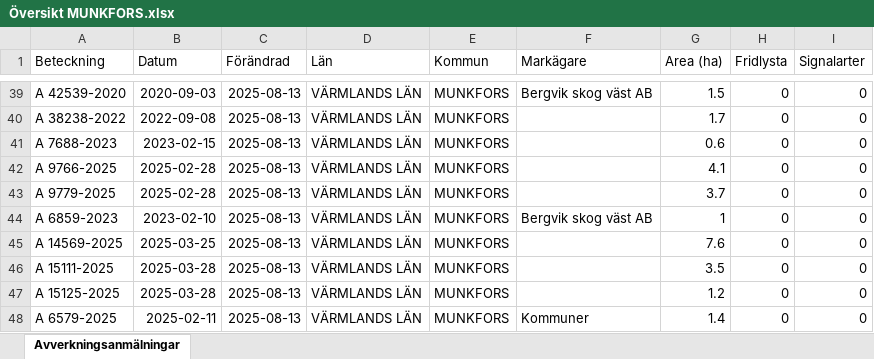
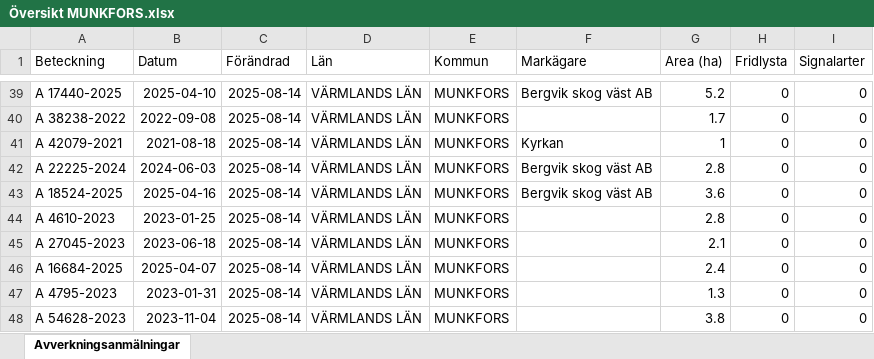
Before and after one commit to klasma/Logging_1762, an Excel workbook: Översikt MUNKFORS.xlsx, sheet Avverkningsanmälningar, drawn as a sheet; only a part is shown, gaps mark what is left out; values as stored, in another font and other column widths than the file's, no borders; the diff covers the shown part only; the diff names each change by its address in the sheet, - before the commit and + after, or states it on an @@ line.

```diff
--- a/Översikt MUNKFORS.xlsx (sheet Avverkningsanmälningar)
+++ b/Översikt MUNKFORS.xlsx (sheet Avverkningsanmälningar)
-A39 (Beteckning): A 42539-2020
+A39 (Beteckning): A 17440-2025
-B39 (Datum): 2020-09-03
+B39 (Datum): 2025-04-10
-C39:C48 (Förändrad): 2025-08-13
+C39:C48 (Förändrad): 2025-08-14
-G39 (Area (ha)): 1.5
+G39 (Area (ha)): 5.2
-A41 (Beteckning): A 7688-2023
+A41 (Beteckning): A 42079-2021
-B41 (Datum): 2023-02-15
+B41 (Datum): 2021-08-18
-F41 (Markägare): (empty)
+F41 (Markägare): Kyrkan
-G41 (Area (ha)): 0.6
+G41 (Area (ha)): 1
-A42 (Beteckning): A 9766-2025
+A42 (Beteckning): A 22225-2024
-B42 (Datum): 2025-02-28
+B42 (Datum): 2024-06-03
-F42:F43 (Markägare): (empty)
+F42:F43 (Markägare): Bergvik skog väst AB
-G42 (Area (ha)): 4.1
+G42 (Area (ha)): 2.8
-A43 (Beteckning): A 9779-2025
+A43 (Beteckning): A 18524-2025
-B43 (Datum): 2025-02-28
+B43 (Datum): 2025-04-16
-G43 (Area (ha)): 3.7
+G43 (Area (ha)): 3.6
-A44 (Beteckning): A 6859-2023
+A44 (Beteckning): A 4610-2023
-B44 (Datum): 2023-02-10
+B44 (Datum): 2023-01-25
-F44 (Markägare): Bergvik skog väst AB
+F44 (Markägare): (empty)
-G44 (Area (ha)): 1
+G44 (Area (ha)): 2.8
-A45 (Beteckning): A 14569-2025
+A45 (Beteckning): A 27045-2023
-B45 (Datum): 2025-03-25
+B45 (Datum): 2023-06-18
-G45 (Area (ha)): 7.6
+G45 (Area (ha)): 2.1
-A46 (Beteckning): A 15111-2025
+A46 (Beteckning): A 16684-2025
-B46 (Datum): 2025-03-28
+B46 (Datum): 2025-04-07
-G46 (Area (ha)): 3.5
+G46 (Area (ha)): 2.4
-A47 (Beteckning): A 15125-2025
+A47 (Beteckning): A 4795-2023
-B47 (Datum): 2025-03-28
+B47 (Datum): 2023-01-31
-G47 (Area (ha)): 1.2
+G47 (Area (ha)): 1.3
-A48 (Beteckning): A 6579-2025
+A48 (Beteckning): A 54628-2023
-B48 (Datum): 2025-02-11
+B48 (Datum): 2023-11-04
-F48 (Markägare): Kommuner
+F48 (Markägare): (empty)
-G48 (Area (ha)): 1.4
+G48 (Area (ha)): 3.8
```
Also changed, not shown: 334 edited cells elsewhere in this sheet, artfynd/A 44111-2023 artfynd.xlsx, 5 other files.
